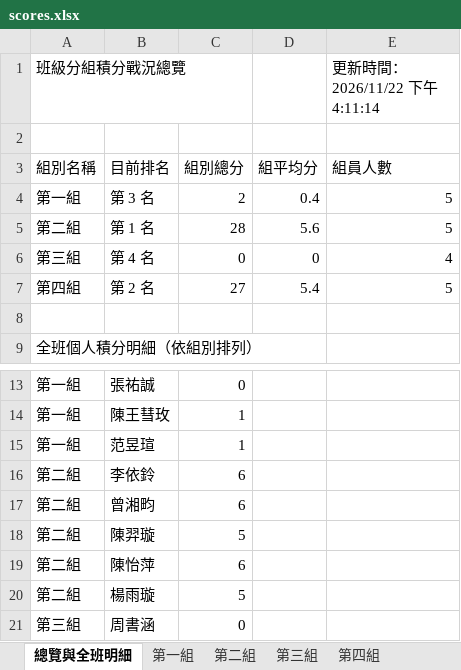
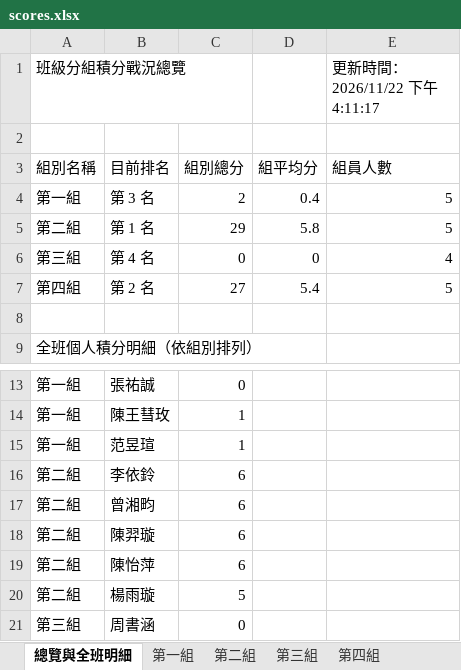
Before and after one commit to a008548-skh/nycuihha15, an Excel workbook: scores.xlsx, sheet 總覽與全班明細, drawn as a sheet; only a part is shown, gaps mark what is left out; values as stored, in another font and other column widths than the file's, no borders; the diff names each change by its address in the sheet, - before the commit and + after, or states it on an @@ line.

```diff
--- a/scores.xlsx (sheet 總覽與全班明細)
+++ b/scores.xlsx (sheet 總覽與全班明細)
-E1: 更新時間：2026/11/22 下午4:11:14
+E1: 更新時間：2026/11/22 下午4:11:17
-C5: 28
+C5: 29
-D5: 5.6
+D5: 5.8
-C18: 5
+C18: 6
```
Also changed, not shown: sheet 第二組, sheet 歷次加減分紀錄, sheet 系統接續存檔碼.
